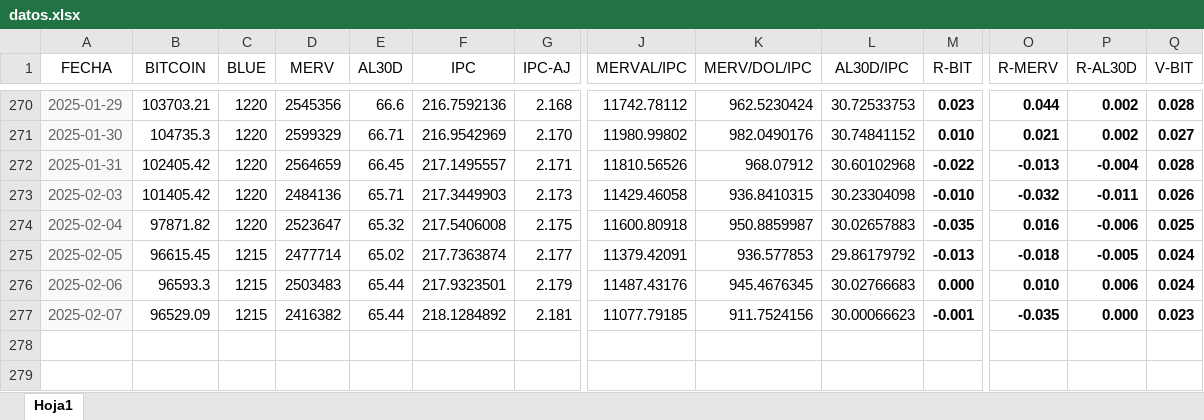
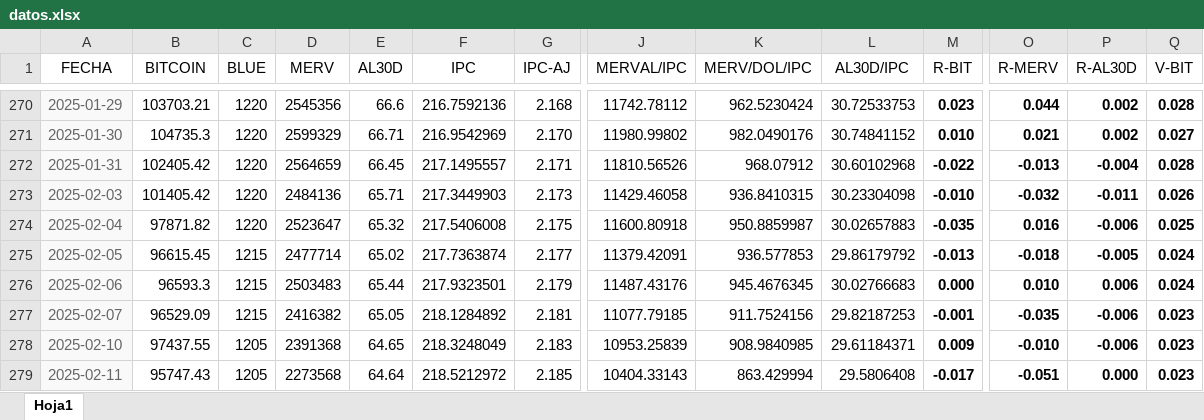
Before and after one commit to wgekko/dashboard-finance, an Excel workbook: datos/datos.xlsx, sheet Hoja1, drawn as a sheet; only a part is shown, gaps mark what is left out; values as stored, in another font and other column widths than the file's, no borders; rows hold the shown columns only; the diff names each change by its address in the sheet, - before the commit and + after, or states it on an @@ line.

Commit message:
datos actualizados

```diff
--- a/datos/datos.xlsx (sheet Hoja1)
+++ b/datos/datos.xlsx (sheet Hoja1)
-E277 (AL30D): 65.44
+E277 (AL30D): 65.05
-L277 (AL30D/IPC): 30.00066623
+L277 (AL30D/IPC): 29.82187253
-P277 (R-AL30D): 0.000
+P277 (R-AL30D): -0.006
+row 278: 2025-02-10 | 97437.55 | 1205 | 2391368 | 64.65 | 218.3248049 | 2.183 | 10953.25839 | 908.9840985 | 29.61184371 | 0.009 | -0.010 | -0.006 | 0.023
+row 279: 2025-02-11 | 95747.43 | 1205 | 2273568 | 64.64 | 218.5212972 | 2.185 | 10404.33143 | 863.429994 | 29.5806408 | -0.017 | -0.051 | 0.000 | 0.023
```
